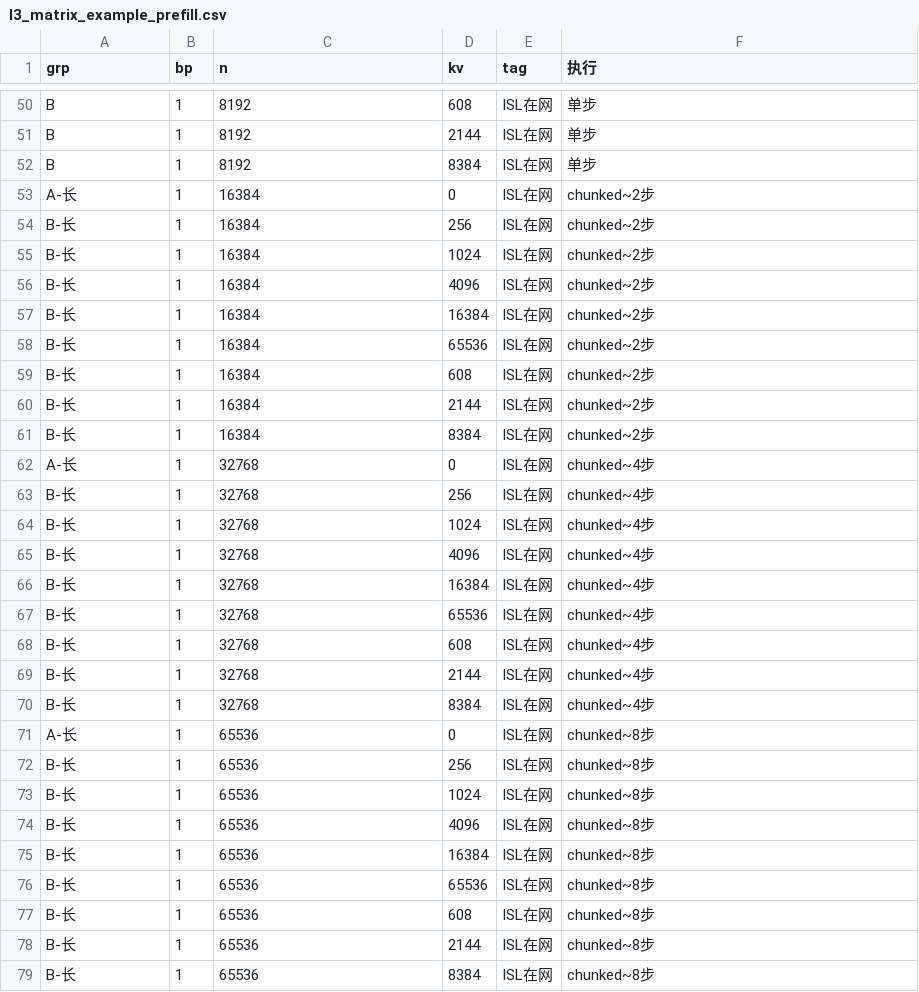
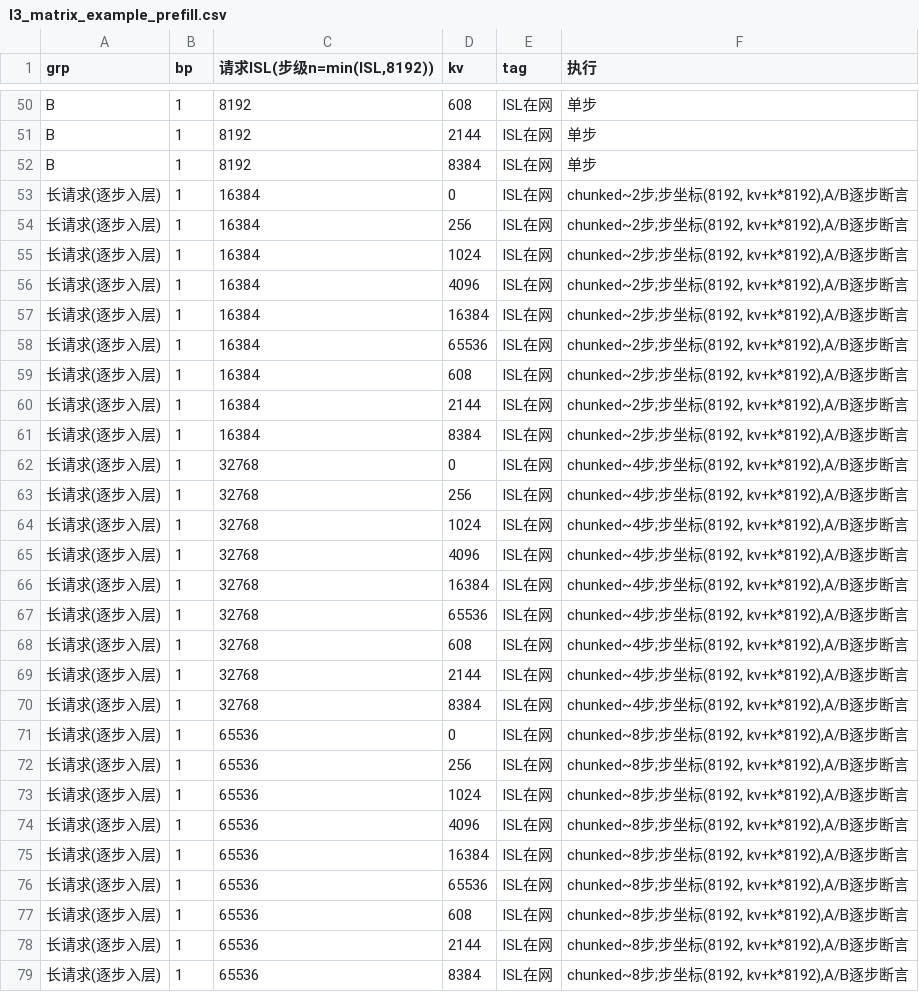
Before and after one commit to liyuanzhe1991/aiconfigurator, a CSV file: fpm_e2e_20260811/l3_matrix_example_prefill.csv, drawn as a sheet; only a part is shown, gaps mark what is left out; the diff covers the shown part only.

```diff
--- a/fpm_e2e_20260811/l3_matrix_example_prefill.csv
+++ b/fpm_e2e_20260811/l3_matrix_example_prefill.csv
@@ -1 +1 @@
-grp,bp,n,kv,tag,执行
+grp,bp,"请求ISL(步级n=min(ISL,8192))",kv,tag,执行
@@ -52,28 +52,28 @@ B,1,8192,2144,ISL在网,单步
 B,1,8192,8384,ISL在网,单步
-A-长,1,16384,0,ISL在网,chunked~2步
-B-长,1,16384,256,ISL在网,chunked~2步
-B-长,1,16384,1024,ISL在网,chunked~2步
-B-长,1,16384,4096,ISL在网,chunked~2步
-B-长,1,16384,16384,ISL在网,chunked~2步
-B-长,1,16384,65536,ISL在网,chunked~2步
-B-长,1,16384,608,ISL在网,chunked~2步
-B-长,1,16384,2144,ISL在网,chunked~2步
-B-长,1,16384,8384,ISL在网,chunked~2步
-A-长,1,32768,0,ISL在网,chunked~4步
-B-长,1,32768,256,ISL在网,chunked~4步
-B-长,1,32768,1024,ISL在网,chunked~4步
-B-长,1,32768,4096,ISL在网,chunked~4步
-B-长,1,32768,16384,ISL在网,chunked~4步
-B-长,1,32768,65536,ISL在网,chunked~4步
-B-长,1,32768,608,ISL在网,chunked~4步
-B-长,1,32768,2144,ISL在网,chunked~4步
-B-长,1,32768,8384,ISL在网,chunked~4步
-A-长,1,65536,0,ISL在网,chunked~8步
-B-长,1,65536,256,ISL在网,chunked~8步
-B-长,1,65536,1024,ISL在网,chunked~8步
-B-长,1,65536,4096,ISL在网,chunked~8步
-B-长,1,65536,16384,ISL在网,chunked~8步
-B-长,1,65536,65536,ISL在网,chunked~8步
-B-长,1,65536,608,ISL在网,chunked~8步
-B-长,1,65536,2144,ISL在网,chunked~8步
-B-长,1,65536,8384,ISL在网,chunked~8步
+长请求(逐步入层),1,16384,0,ISL在网,"chunked~2步;步坐标(8192, kv+k*8192),A/B逐步断言"
+长请求(逐步入层),1,16384,256,ISL在网,"chunked~2步;步坐标(8192, kv+k*8192),A/B逐步断言"
+长请求(逐步入层),1,16384,1024,ISL在网,"chunked~2步;步坐标(8192, kv+k*8192),A/B逐步断言"
+长请求(逐步入层),1,16384,4096,ISL在网,"chunked~2步;步坐标(8192, kv+k*8192),A/B逐步断言"
+长请求(逐步入层),1,16384,16384,ISL在网,"chunked~2步;步坐标(8192, kv+k*8192),A/B逐步断言"
+长请求(逐步入层),1,16384,65536,ISL在网,"chunked~2步;步坐标(8192, kv+k*8192),A/B逐步断言"
+长请求(逐步入层),1,16384,608,ISL在网,"chunked~2步;步坐标(8192, kv+k*8192),A/B逐步断言"
+长请求(逐步入层),1,16384,2144,ISL在网,"chunked~2步;步坐标(8192, kv+k*8192),A/B逐步断言"
+长请求(逐步入层),1,16384,8384,ISL在网,"chunked~2步;步坐标(8192, kv+k*8192),A/B逐步断言"
+长请求(逐步入层),1,32768,0,ISL在网,"chunked~4步;步坐标(8192, kv+k*8192),A/B逐步断言"
+长请求(逐步入层),1,32768,256,ISL在网,"chunked~4步;步坐标(8192, kv+k*8192),A/B逐步断言"
+长请求(逐步入层),1,32768,1024,ISL在网,"chunked~4步;步坐标(8192, kv+k*8192),A/B逐步断言"
+长请求(逐步入层),1,32768,4096,ISL在网,"chunked~4步;步坐标(8192, kv+k*8192),A/B逐步断言"
+长请求(逐步入层),1,32768,16384,ISL在网,"chunked~4步;步坐标(8192, kv+k*8192),A/B逐步断言"
+长请求(逐步入层),1,32768,65536,ISL在网,"chunked~4步;步坐标(8192, kv+k*8192),A/B逐步断言"
+长请求(逐步入层),1,32768,608,ISL在网,"chunked~4步;步坐标(8192, kv+k*8192),A/B逐步断言"
+长请求(逐步入层),1,32768,2144,ISL在网,"chunked~4步;步坐标(8192, kv+k*8192),A/B逐步断言"
+长请求(逐步入层),1,32768,8384,ISL在网,"chunked~4步;步坐标(8192, kv+k*8192),A/B逐步断言"
+长请求(逐步入层),1,65536,0,ISL在网,"chunked~8步;步坐标(8192, kv+k*8192),A/B逐步断言"
+长请求(逐步入层),1,65536,256,ISL在网,"chunked~8步;步坐标(8192, kv+k*8192),A/B逐步断言"
+长请求(逐步入层),1,65536,1024,ISL在网,"chunked~8步;步坐标(8192, kv+k*8192),A/B逐步断言"
+长请求(逐步入层),1,65536,4096,ISL在网,"chunked~8步;步坐标(8192, kv+k*8192),A/B逐步断言"
+长请求(逐步入层),1,65536,16384,ISL在网,"chunked~8步;步坐标(8192, kv+k*8192),A/B逐步断言"
+长请求(逐步入层),1,65536,65536,ISL在网,"chunked~8步;步坐标(8192, kv+k*8192),A/B逐步断言"
+长请求(逐步入层),1,65536,608,ISL在网,"chunked~8步;步坐标(8192, kv+k*8192),A/B逐步断言"
+长请求(逐步入层),1,65536,2144,ISL在网,"chunked~8步;步坐标(8192, kv+k*8192),A/B逐步断言"
+长请求(逐步入层),1,65536,8384,ISL在网,"chunked~8步;步坐标(8192, kv+k*8192),A/B逐步断言"
```
Also changed, not shown: 58 edited cells elsewhere in this file, 1 other file.
